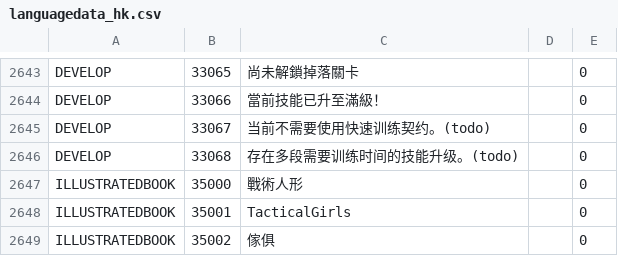
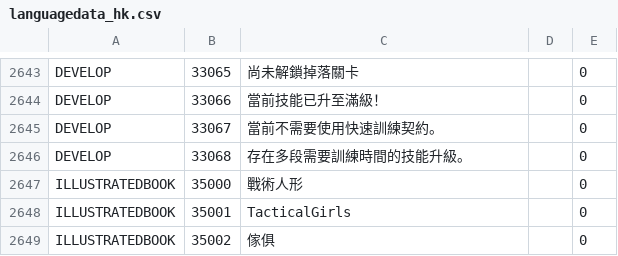
Before and after one commit to gf-data-tools/gf-data-ch, a CSV file: asset/textdata/language/languagedata_hk.csv, drawn as a sheet; only a part is shown, gaps mark what is left out.

```diff
--- a/asset/textdata/language/languagedata_hk.csv
+++ b/asset/textdata/language/languagedata_hk.csv
@@ -2644,4 +2644,4 @@ DEVELOP,33065,尚未解鎖掉落關卡,,0
 DEVELOP,33066,當前技能已升至滿級！,,0
-DEVELOP,33067,当前不需要使用快速训练契约。(todo),,0
-DEVELOP,33068,存在多段需要训练时间的技能升级。(todo),,0
+DEVELOP,33067,當前不需要使用快速訓練契約。,,0
+DEVELOP,33068,存在多段需要訓練時間的技能升級。,,0
 ILLUSTRATEDBOOK,35000,戰術人形,,0
```
Also changed, not shown: asset/textdata/language/languagedata_kr.csv, 2 other files.
